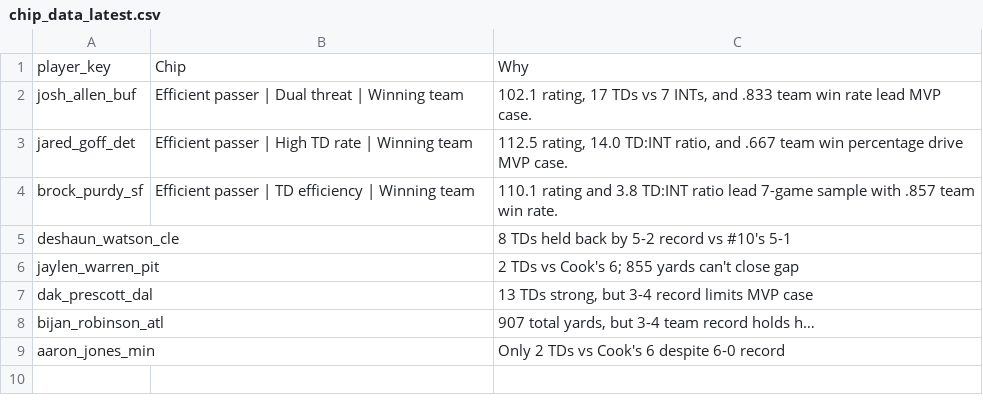
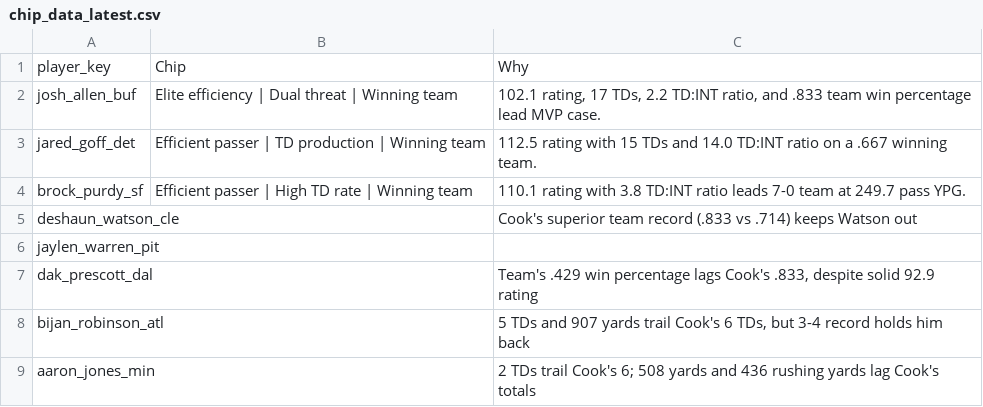
Before and after one commit to jeffwarr4/nfl-awards-predictor, a CSV file: predictions/2026/chip_data/chip_data_latest.csv, drawn as a sheet.

```diff
--- a/predictions/2026/chip_data/chip_data_latest.csv
+++ b/predictions/2026/chip_data/chip_data_latest.csv
@@ -1,9 +1,9 @@
 player_key,Chip,Why
-josh_allen_buf,Efficient passer | Dual threat | Winning team,"102.1 rating, 17 TDs vs 7 INTs, and .833 team win rate lead MVP case."
-jared_goff_det,Efficient passer | High TD rate | Winning team,"112.5 rating, 14.0 TD:INT ratio, and .667 team win percentage drive MVP case."
-brock_purdy_sf,Efficient passer | TD efficiency | Winning team,110.1 rating and 3.8 TD:INT ratio lead 7-game sample with .857 team win rate.
-deshaun_watson_cle,,8 TDs held back by 5-2 record vs #10's 5-1
-jaylen_warren_pit,,2 TDs vs Cook's 6; 855 yards can't close gap
-dak_prescott_dal,,"13 TDs strong, but 3-4 record limits MVP case"
-bijan_robinson_atl,,"907 total yards, but 3-4 team record holds h…"
-aaron_jones_min,,Only 2 TDs vs Cook's 6 despite 6-0 record
+josh_allen_buf,Elite efficiency | Dual threat | Winning team,"102.1 rating, 17 TDs, 2.2 TD:INT ratio, and .833 team win percentage lead MVP case."
+jared_goff_det,Efficient passer | TD production | Winning team,112.5 rating with 15 TDs and 14.0 TD:INT ratio on a .667 winning team.
+brock_purdy_sf,Efficient passer | High TD rate | Winning team,110.1 rating with 3.8 TD:INT ratio leads 7-0 team at 249.7 pass YPG.
+deshaun_watson_cle,,Cook's superior team record (.833 vs .714) keeps Watson out
+jaylen_warren_pit,,
+dak_prescott_dal,,"Team's .429 win percentage lags Cook's .833, despite solid 92.9 rating"
+bijan_robinson_atl,,"5 TDs and 907 yards trail Cook's 6 TDs, but 3-4 record holds him back"
+aaron_jones_min,,2 TDs trail Cook's 6; 508 yards and 436 rushing yards lag Cook's totals
```
Also changed, not shown: 8 other files.
